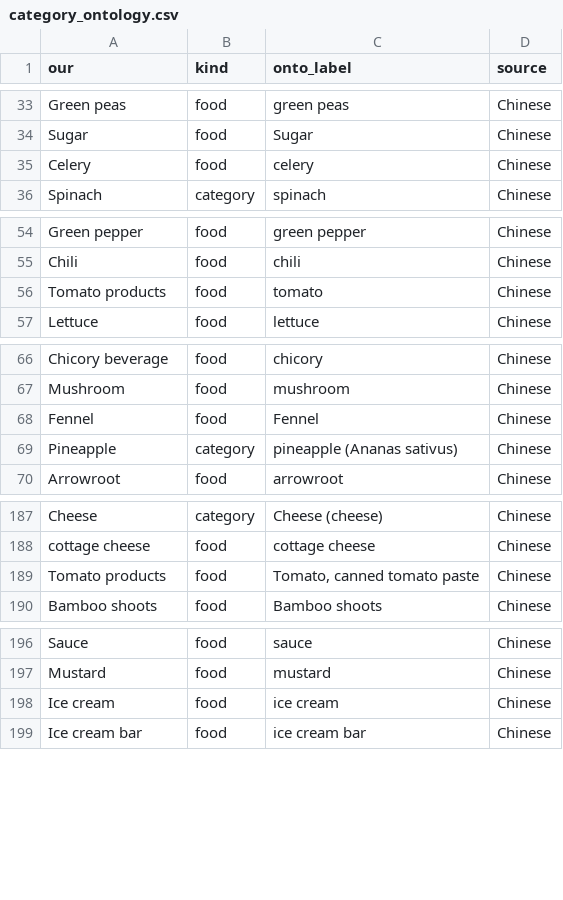
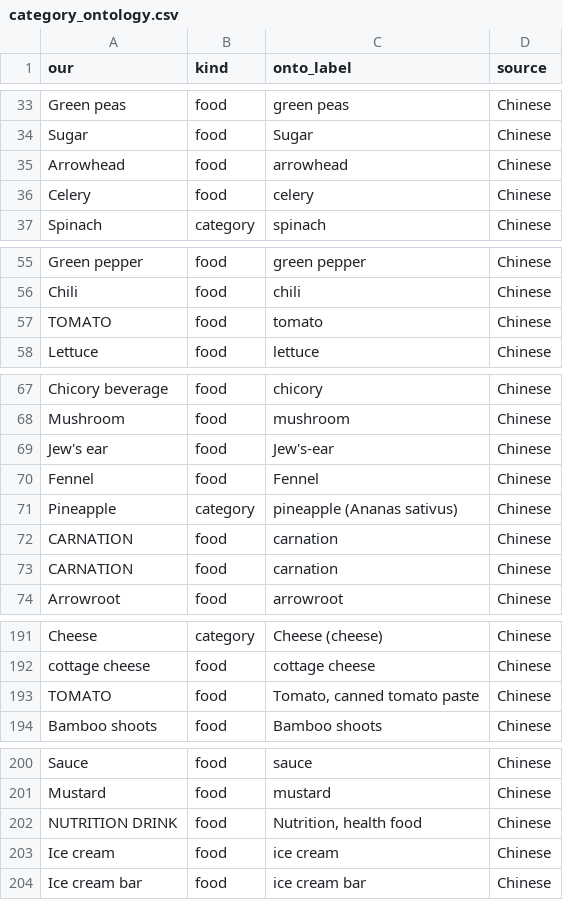
Before and after one commit to sunnyisyoosun/food4kg, a CSV file: ourkg/out/category_ontology.csv, drawn as a sheet; only a part is shown, gaps mark what is left out.

```diff
--- a/ourkg/out/category_ontology.csv
+++ b/ourkg/out/category_ontology.csv
@@ -34,2 +34,3 @@ Green peas,food,green peas,Chinese
 Sugar,food,Sugar,Chinese
+Arrowhead,food,arrowhead,Chinese
 Celery,food,celery,Chinese
@@ -55,3 +56,3 @@ Green pepper,food,green pepper,Chinese
 Chili,food,chili,Chinese
-Tomato products,food,tomato,Chinese
+TOMATO,food,tomato,Chinese
 Lettuce,food,lettuce,Chinese
@@ -67,4 +68,7 @@ Chicory beverage,food,chicory,Chinese
 Mushroom,food,mushroom,Chinese
+Jew's ear,food,Jew's-ear,Chinese
 Fennel,food,Fennel,Chinese
 Pineapple,category,pineapple (Ananas sativus),Chinese
+CARNATION,food,carnation,Chinese
+CARNATION,food,carnation,Chinese
 Arrowroot,food,arrowroot,Chinese
@@ -188,3 +192,3 @@ Cheese,category,Cheese (cheese),Chinese
 cottage cheese,food,cottage cheese,Chinese
-Tomato products,food,"Tomato, canned tomato paste",Chinese
+TOMATO,food,"Tomato, canned tomato paste",Chinese
 Bamboo shoots,food,Bamboo shoots,Chinese
@@ -197,2 +201,3 @@ Sauce,food,sauce,Chinese
 Mustard,food,mustard,Chinese
+NUTRITION DRINK,food,"Nutrition, health food",Chinese
 Ice cream,food,ice cream,Chinese
```
Also changed, not shown: ourkg/out/compound_class.csv, ourkg/out/kegg_class.csv, 5 other files.
